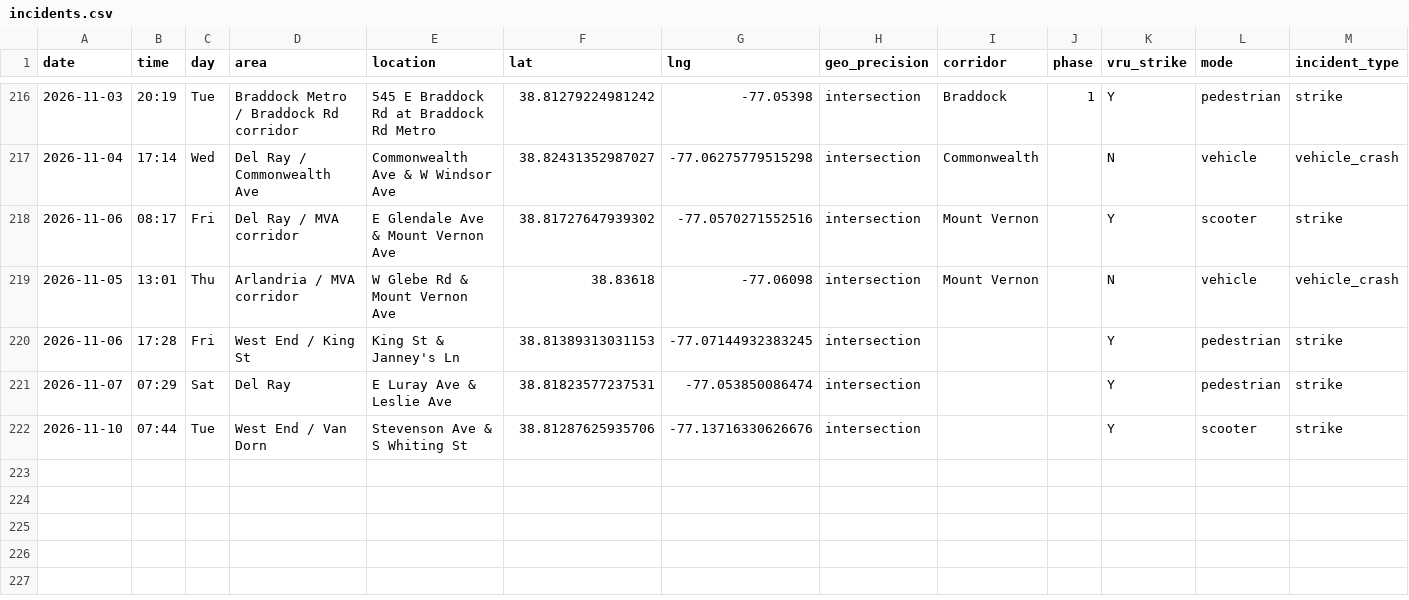
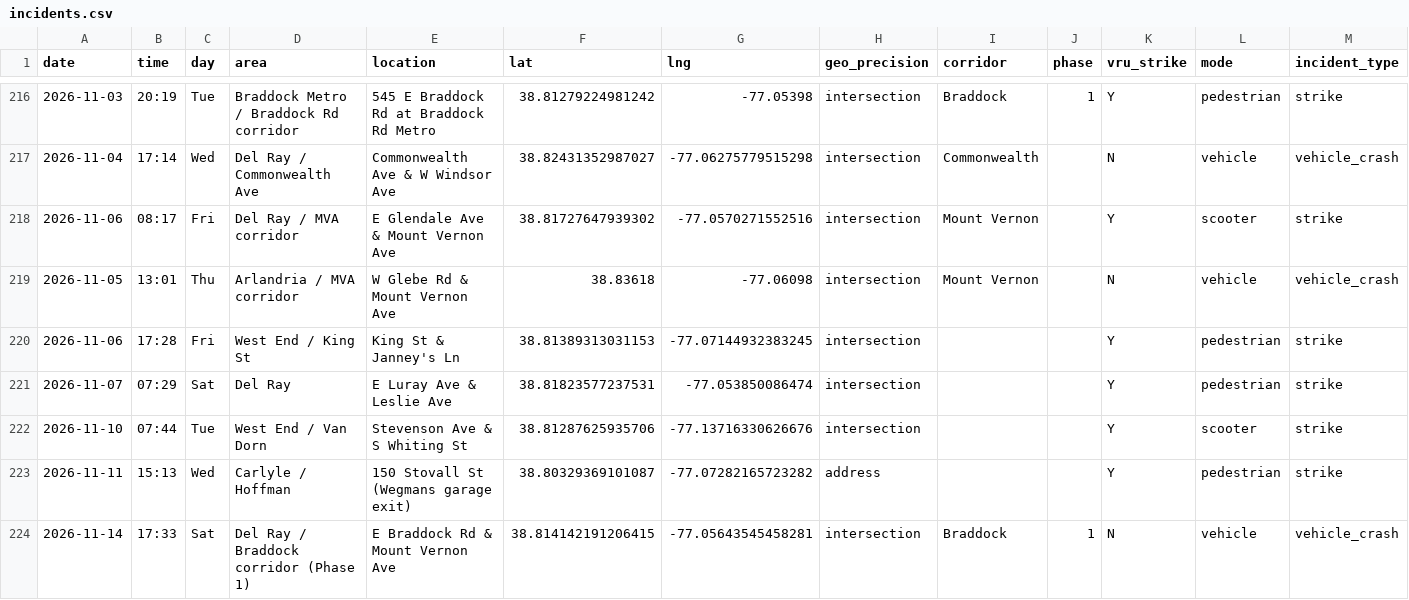
Before and after one commit to ElenaH77/alxdispatch, a CSV file: incidents.csv, drawn as a sheet; only a part is shown, gaps mark what is left out; rows hold the shown columns only; the diff names each change by its address in the sheet, - before the commit and + after, or states it on an @@ line.

```diff
--- a/incidents.csv
+++ b/incidents.csv
+row 223: 2026-11-11 | 15:13 | Wed | Carlyle / Hoffman | 150 Stovall St (Wegmans garage exit) | 38.80329369101087 | -77.07282165723282 | address |  |  | Y | pedestrian | strike
+row 224: 2026-11-14 | 17:33 | Sat | Del Ray / Braddock corridor (Phase 1) | E Braddock Rd & Mount Vernon Ave | 38.814142191206415 | -77.05643545458281 | intersection | Braddock | 1 | N | vehicle | vehicle_crash
```
Also changed, not shown: 7 other files.
